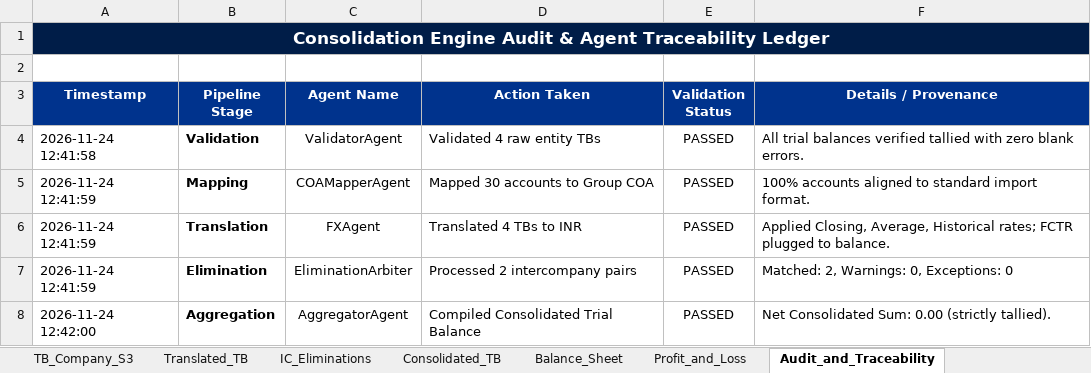
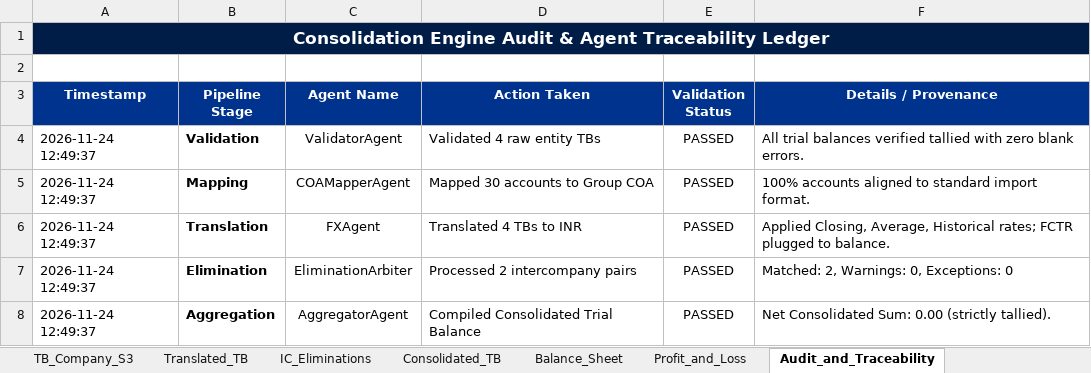
Before and after one commit to ayushyuvraj/FS-Conso, an Excel workbook: outputs/Consolidated_Financial_Statements.xlsx, sheet Audit_and_Traceability, drawn as a sheet; values as stored, in another font and other column widths than the file's, no borders; the diff names each change by its address in the sheet, - before the commit and + after, or states it on an @@ line.

```diff
--- a/outputs/Consolidated_Financial_Statements.xlsx (sheet Audit_and_Traceability)
+++ b/outputs/Consolidated_Financial_Statements.xlsx (sheet Audit_and_Traceability)
-A4 (Timestamp): 2026-11-24 12:41:58
+A4 (Timestamp): 2026-11-24 12:49:37
-A5:A7 (Timestamp): 2026-11-24 12:41:59
+A5:A7 (Timestamp): 2026-11-24 12:49:37
-A8 (Timestamp): 2026-11-24 12:42:00
+A8 (Timestamp): 2026-11-24 12:49:37
```
Also changed, not shown: 4 other files.
